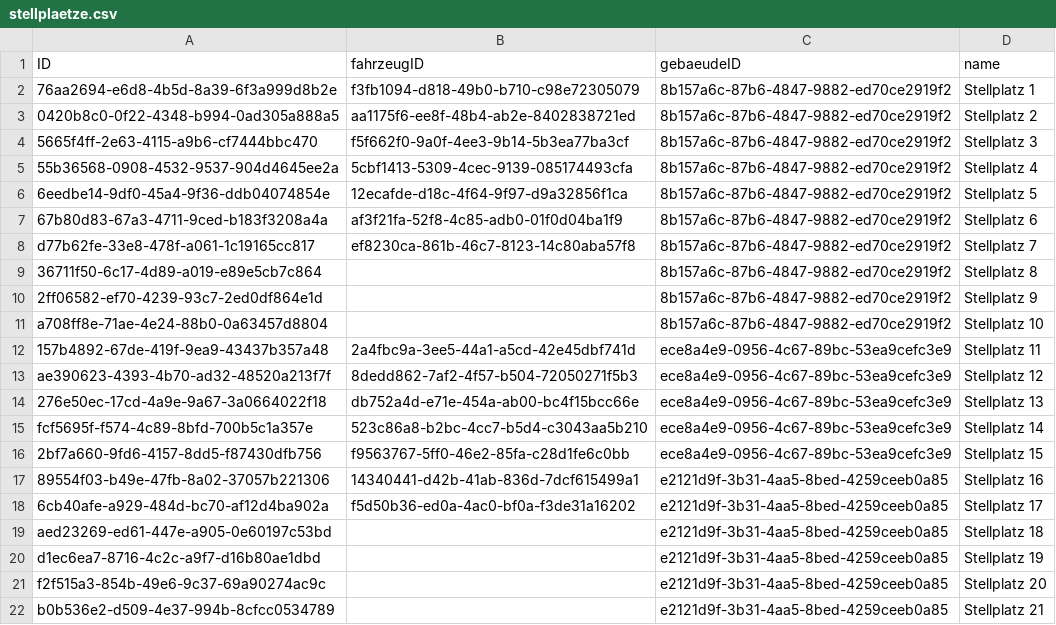
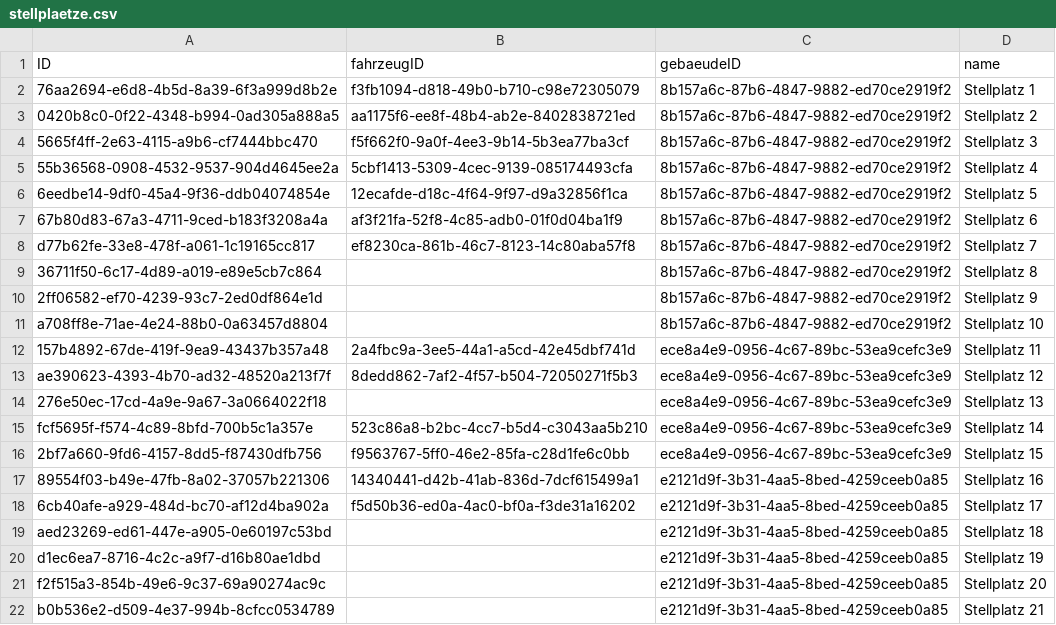
Before and after one commit to jan822/Autohaus, a CSV file: _1-Adapter-Code/target/classes/CSV/stellplaetze.csv, drawn as a sheet.

```diff
--- a/_1-Adapter-Code/target/classes/CSV/stellplaetze.csv
+++ b/_1-Adapter-Code/target/classes/CSV/stellplaetze.csv
@@ -13,3 +13,3 @@ a708ff8e-71ae-4e24-88b0-0a63457d8804,,8b157a6c-87b6-4847-9882-ed70ce2919f2,Stell
 ae390623-4393-4b70-ad32-48520a213f7f,8dedd862-7af2-4f57-b504-72050271f5b3,ece8a4e9-0956-4c67-89bc-53ea9cefc3e9,Stellplatz 12
-276e50ec-17cd-4a9e-9a67-3a0664022f18,db752a4d-e71e-454a-ab00-bc4f15bcc66e,ece8a4e9-0956-4c67-89bc-53ea9cefc3e9,Stellplatz 13
+276e50ec-17cd-4a9e-9a67-3a0664022f18,,ece8a4e9-0956-4c67-89bc-53ea9cefc3e9,Stellplatz 13
 fcf5695f-f574-4c89-8bfd-700b5c1a357e,523c86a8-b2bc-4cc7-b5d4-c3043aa5b210,ece8a4e9-0956-4c67-89bc-53ea9cefc3e9,Stellplatz 14
```
Also changed, not shown: _1-Adapter-Code/target/classes/CSV/autos.csv, 41 other files.
